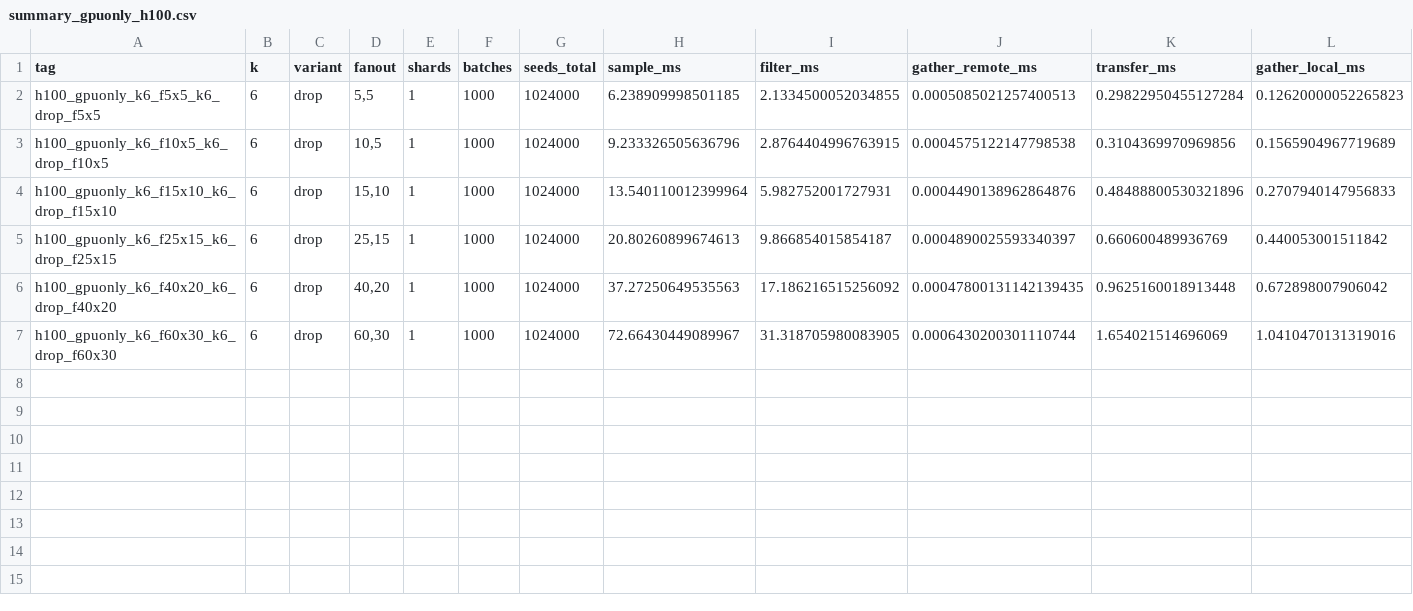
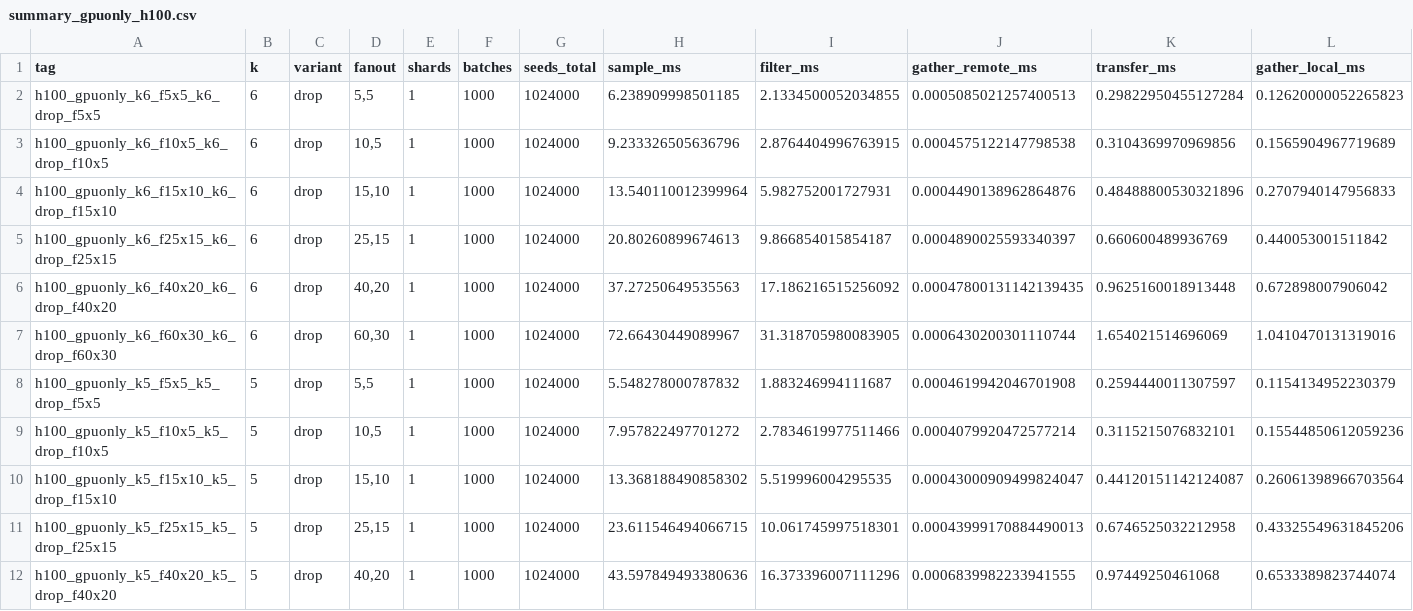
Before and after one commit to kriaditi/GNN_inference_CPU_GPU, a CSV file: results_gpuonly_h100/summary_gpuonly_h100.csv, drawn as a sheet; only a part is shown; rows hold the shown columns only; the diff names each change by its address in the sheet, - before the commit and + after, or states it on an @@ line.

Commit message:
Lambda H100: GPU-only k=5 largest shard (77.3 GB), drop; 60/30 exit 1

```diff
--- a/results_gpuonly_h100/summary_gpuonly_h100.csv
+++ b/results_gpuonly_h100/summary_gpuonly_h100.csv
+row 8: h100_gpuonly_k5_f5x5_k5_drop_f5x5 | 5 | drop | 5,5 | 1 | 1000 | 1024000 | 5.548278000787832 | 1.883246994111687 | 0.0004619942046701908 | 0.2594440011307597 | 0.1154134952230379
+row 9: h100_gpuonly_k5_f10x5_k5_drop_f10x5 | 5 | drop | 10,5 | 1 | 1000 | 1024000 | 7.957822497701272 | 2.7834619977511466 | 0.0004079920472577214 | 0.3115215076832101 | 0.15544850612059236
+row 10: h100_gpuonly_k5_f15x10_k5_drop_f15x10 | 5 | drop | 15,10 | 1 | 1000 | 1024000 | 13.368188490858302 | 5.519996004295535 | 0.00043000909499824047 | 0.44120151142124087 | 0.26061398966703564
+row 11: h100_gpuonly_k5_f25x15_k5_drop_f25x15 | 5 | drop | 25,15 | 1 | 1000 | 1024000 | 23.611546494066715 | 10.061745997518301 | 0.00043999170884490013 | 0.6746525032212958 | 0.43325549631845206
+row 12: h100_gpuonly_k5_f40x20_k5_drop_f40x20 | 5 | drop | 40,20 | 1 | 1000 | 1024000 | 43.597849493380636 | 16.373396007111296 | 0.0006839982233941555 | 0.97449250461068 | 0.6533389823744074
```
Also changed, not shown: 17 other files.
